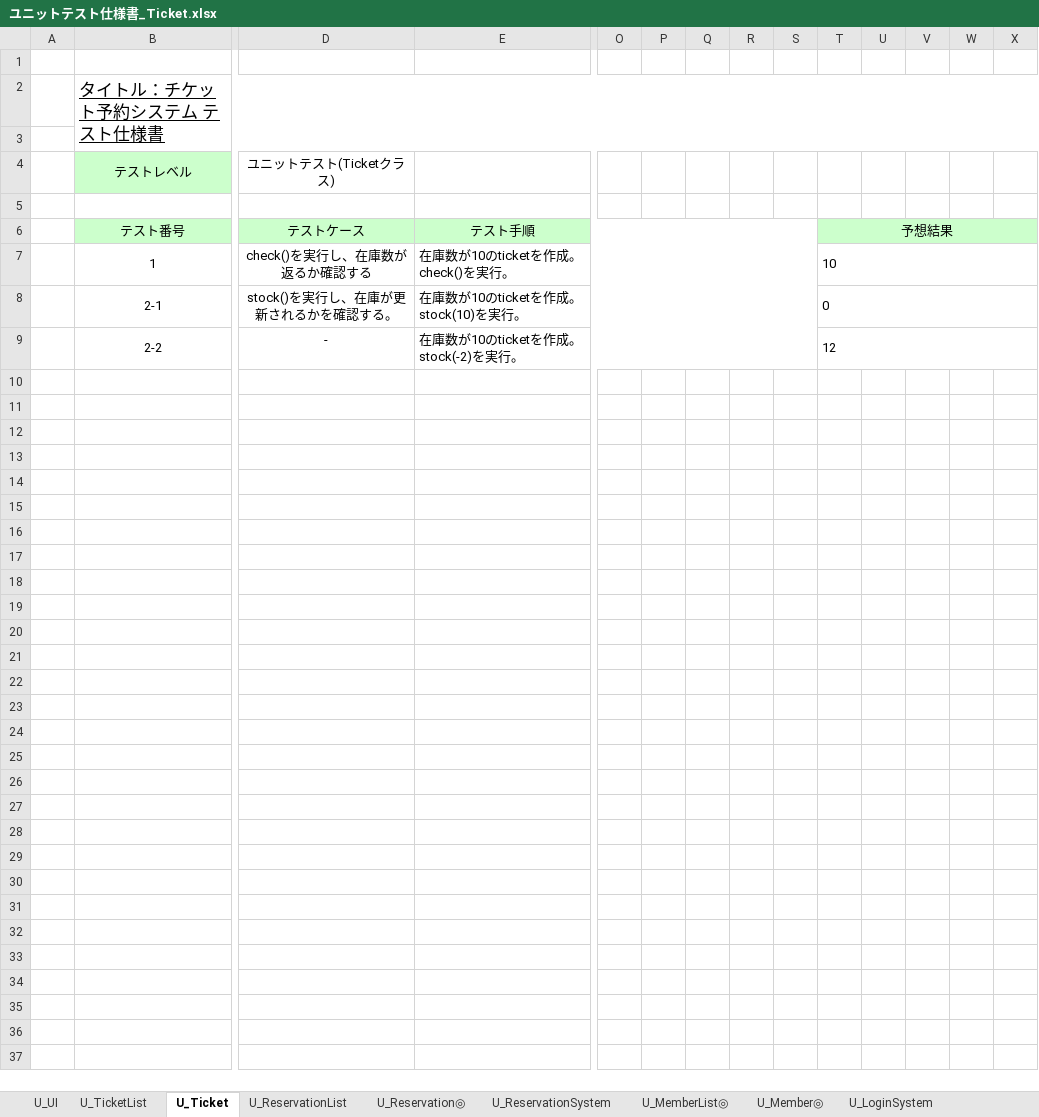
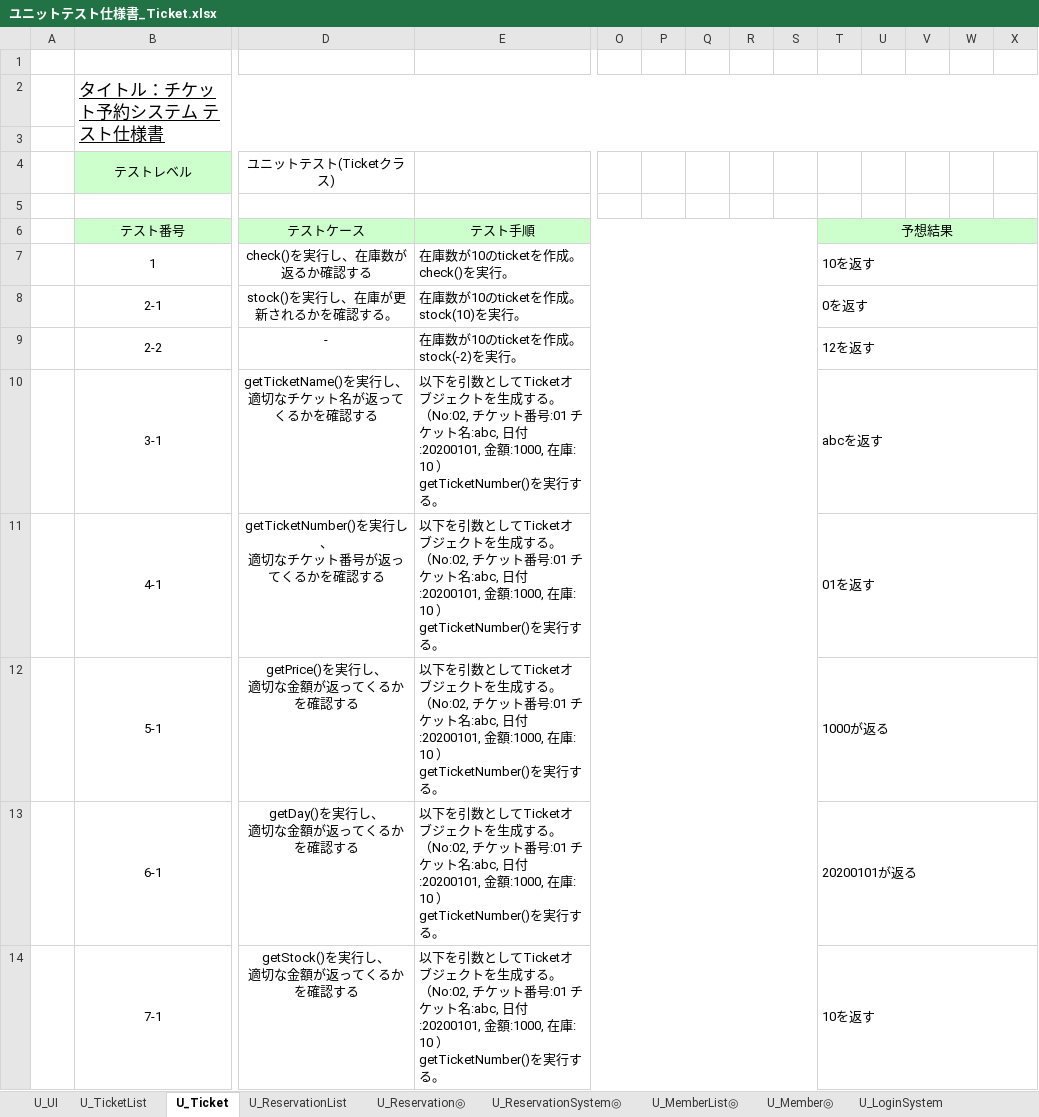
Before and after one commit to s-oishi/testRepo02, an Excel workbook: 05実装/ユニットテスト仕様書_Ticket.xlsx, sheet U_Ticket, drawn as a sheet; only a part is shown, gaps mark what is left out; values as stored, in another font and other column widths than the file's, no borders; rows hold the shown columns only; ↵ is a line break in a cell; the diff names each change by its address in the sheet, - before the commit and + after, or states it on an @@ line.

```diff
--- a/05実装/ユニットテスト仕様書_Ticket.xlsx (sheet U_Ticket)
+++ b/05実装/ユニットテスト仕様書_Ticket.xlsx (sheet U_Ticket)
-sheet tab: U_ReservationSystem
+sheet tab: U_ReservationSystem◎
-T7: 10
+T7: 10を返す
-T8: 0
+T8: 0を返す
-T9: 12
+T9: 12を返す
+row 10:  | 3-1 | getTicketName()を実行し、 ↵ 適切なチケット名が返ってくるかを確認する | 以下を引数としてTicketオブジェクトを生成する。 ↵ （No:02, チケット番号:01 チケット名:abc, 日付:20200101, 金額:1000, 在庫: 10 ） ↵ getTicketNumber()を実行する。 |  |  |  |  |  | abcを返す
+row 11:  | 4-1 | getTicketNumber()を実行し、 ↵ 適切なチケット番号が返ってくるかを確認する | 以下を引数としてTicketオブジェクトを生成する。 ↵ （No:02, チケット番号:01 チケット名:abc, 日付:20200101, 金額:1000, 在庫: 10 ） ↵ getTicketNumber()を実行する。 |  |  |  |  |  | 01を返す
+row 12:  | 5-1 | getPrice()を実行し、 ↵ 適切な金額が返ってくるかを確認する | 以下を引数としてTicketオブジェクトを生成する。 ↵ （No:02, チケット番号:01 チケット名:abc, 日付:20200101, 金額:1000, 在庫: 10 ） ↵ getTicketNumber()を実行する。 |  |  |  |  |  | 1000が返る
+row 13:  | 6-1 | getDay()を実行し、 ↵ 適切な金額が返ってくるかを確認する | 以下を引数としてTicketオブジェクトを生成する。 ↵ （No:02, チケット番号:01 チケット名:abc, 日付:20200101, 金額:1000, 在庫: 10 ） ↵ getTicketNumber()を実行する。 |  |  |  |  |  | 20200101が返る
+row 14:  | 7-1 | getStock()を実行し、 ↵ 適切な金額が返ってくるかを確認する | 以下を引数としてTicketオブジェクトを生成する。 ↵ （No:02, チケット番号:01 チケット名:abc, 日付:20200101, 金額:1000, 在庫: 10 ） ↵ getTicketNumber()を実行する。 |  |  |  |  |  | 10を返す
```
Also changed, not shown: sheet U_ReservationList, sheet U_ReservationSystem◎, sheet U_Reservation◎, other sheet tabs.
